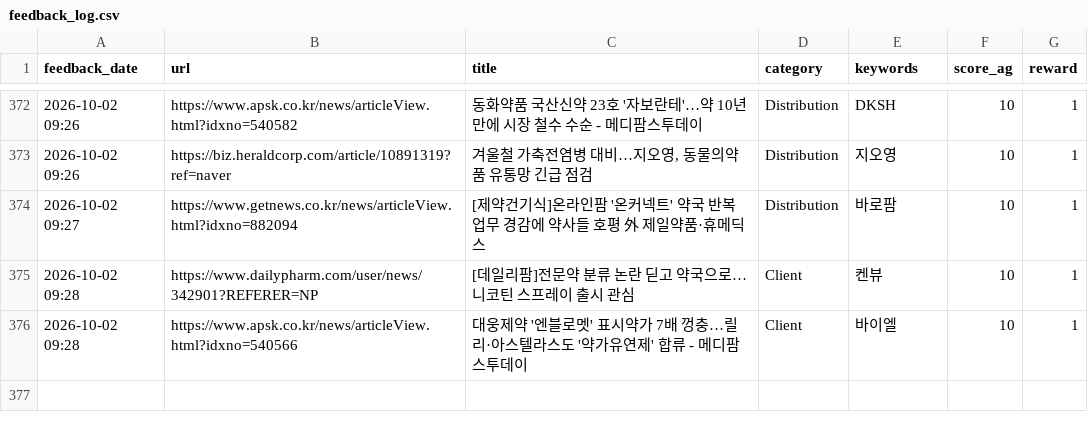
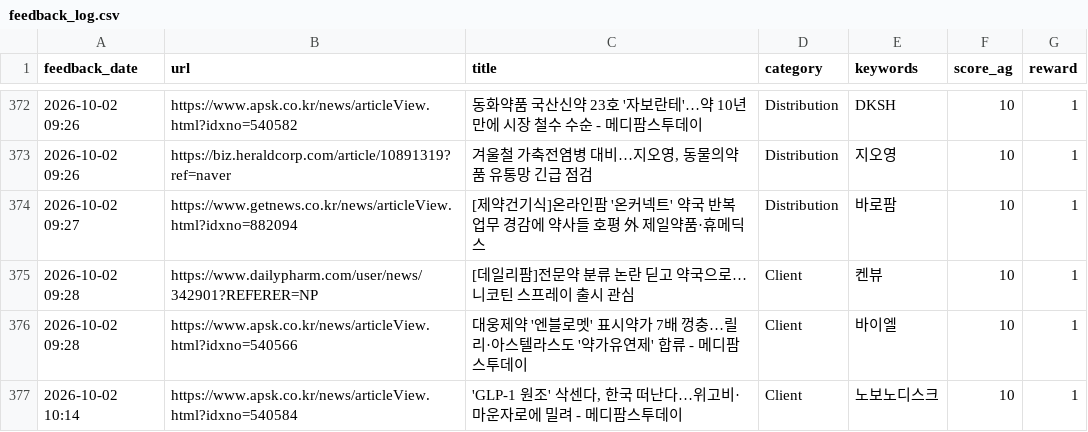
Before and after one commit to Lilyleeyaa/zp-market-monitoring-v3-share, a CSV file: data/labels/feedback_log.csv, drawn as a sheet; only a part is shown, gaps mark what is left out; the diff names each change by its address in the sheet, - before the commit and + after, or states it on an @@ line.

Commit message:
Feedback: 'GLP-1 원조' 삭센다, 한국 떠난다…위고비·마운자로에 밀려 - 메디... (2026-10-02 10:14)

```diff
--- a/data/labels/feedback_log.csv
+++ b/data/labels/feedback_log.csv
+row 377: 2026-10-02 10:14 | https://www.apsk.co.kr/news/articleView.html?idxno=540584 | 'GLP-1 원조' 삭센다, 한국 떠난다…위고비·마운자로에 밀려 - 메디팜스투데이 | Client | 노보노디스크 | 10 | 1
```
